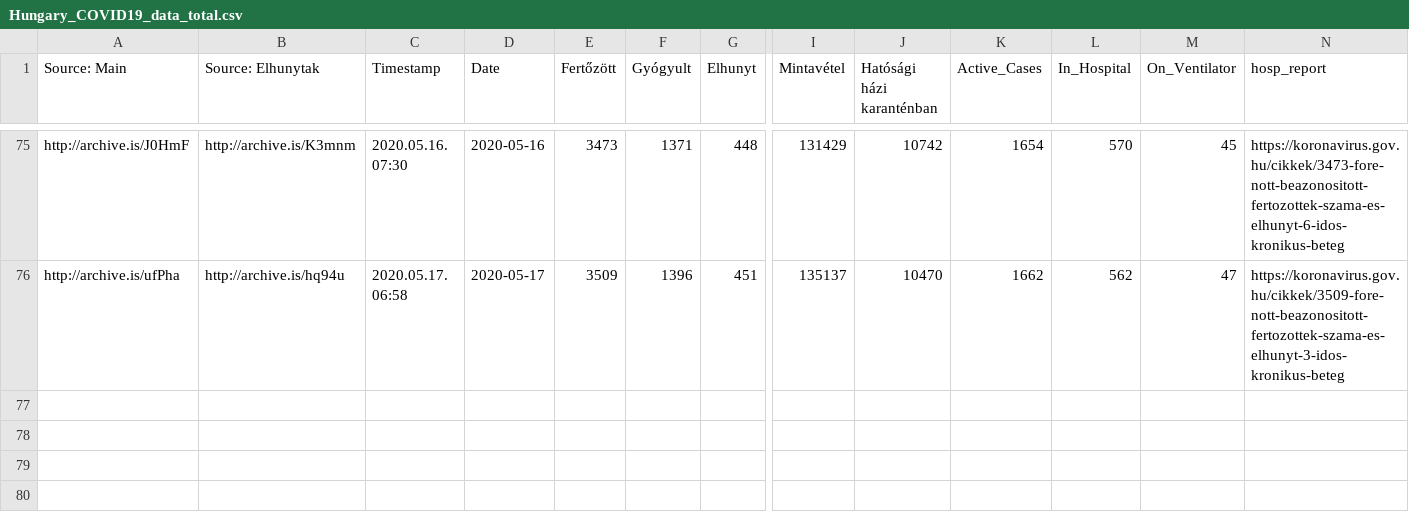
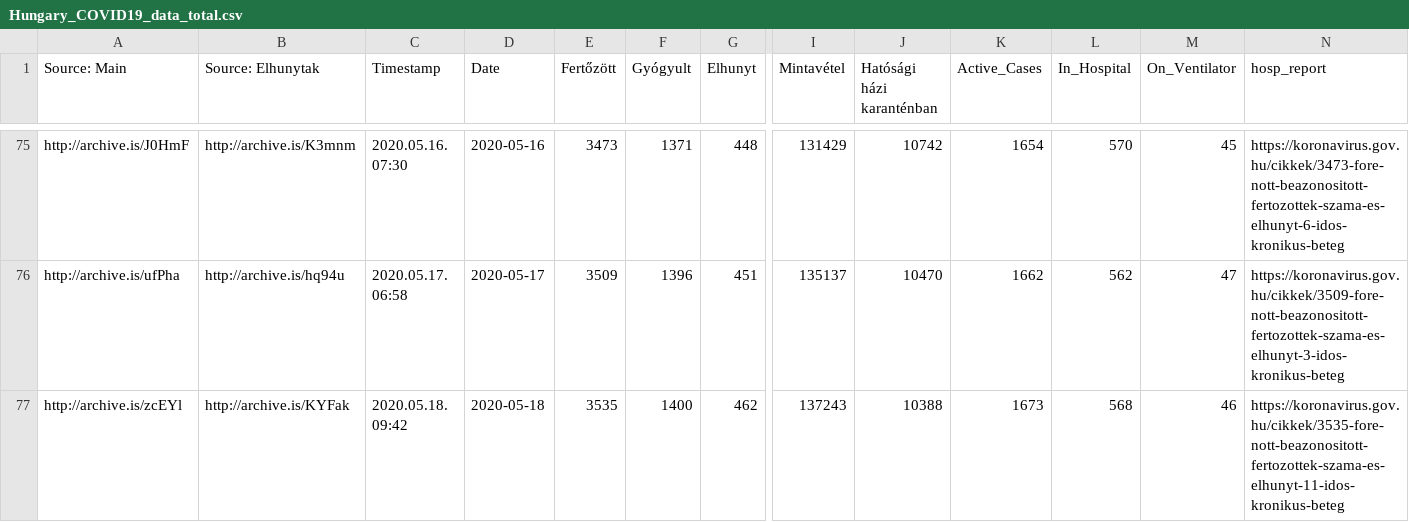
Before and after one commit to nickgon/Hungary-COVID19-Data, a CSV file: Hungary_COVID19_data_total.csv, drawn as a sheet; only a part is shown, gaps mark what is left out; rows hold the shown columns only; the diff names each change by its address in the sheet, - before the commit and + after, or states it on an @@ line.

```diff
--- a/Hungary_COVID19_data_total.csv
+++ b/Hungary_COVID19_data_total.csv
+row 77: http://archive.is/zcEYl | http://archive.is/KYFak | 2020.05.18. 09:42 | 2020-05-18 | 3535 | 1400 | 462 | 137243 | 10388 | 1673 | 568 | 46 | https://koronavirus.gov.hu/cikkek/3535-fore-nott-beazonositott-fertozottek-szama-es-elhunyt-11-idos-kronikus-beteg
```
Also changed, not shown: Hungary_COVID19_data_by_county.csv, Hungary_COVID19_death_details.csv, 3 other files.
